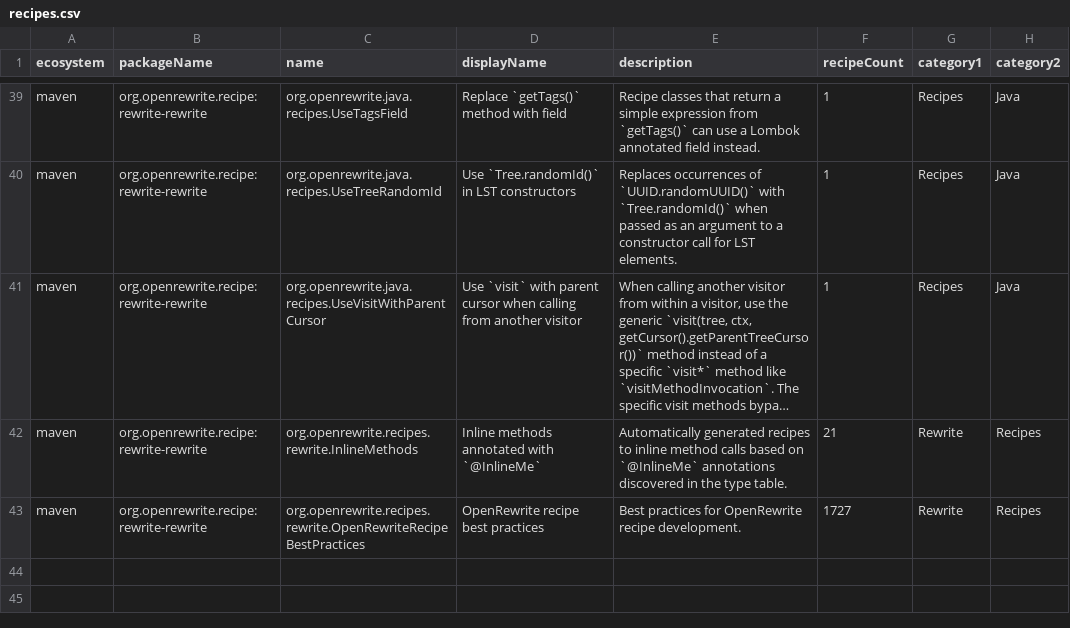
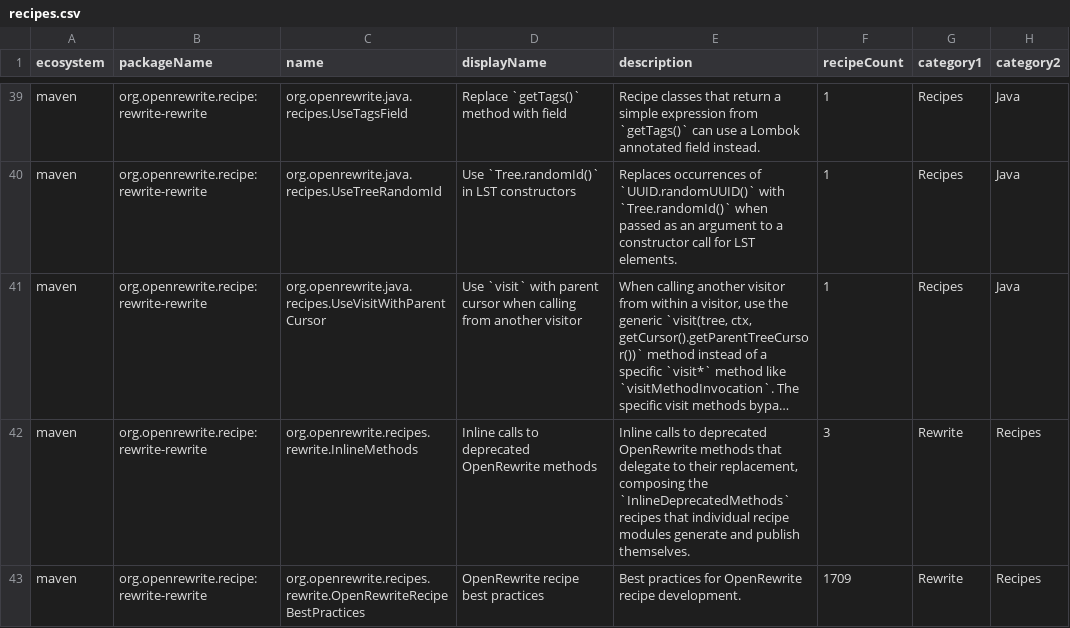
Before and after one commit to openrewrite/rewrite-rewrite, a CSV file: src/main/resources/META-INF/rewrite/recipes.csv, drawn as a sheet; only a part is shown, gaps mark what is left out; long unchanged cells end in …; the diff names each change by its address in the sheet, - before the commit and + after, or states it on an @@ line.

Commit message:
Replace broken `InlineMethods` entries with module published recipes (#88)
Every one of the 19 hand maintained `InlineMethodCalls` entries in
`inline-rewrite-methods.yml` was broken, verified with a test per entry:

- 2 `SourceFile#getStyle` entries threw `Unable to find classpath resource
  dependencies beginning with: 'rewrite-core-8.62.3'`, as that version is
  absent from the type table.
- 11 `Traits` entries had `imports` missing the `.trait` package segment, so
  the import was dropped and the result did not compile.
- 6 constructor entries silently made no change, as `MethodMatcher` does not
  match the `ChangeDependency ChangeDependency(..)` form; `<constructor>` does.

These can no longer be regenerated: `@InlineMe` and its generator were dropped
from rewrite in openrewrite/rewrite#6242, and `GenerateDeprecatedMethodRecipes`
rejects the cross type delegation the `Traits` methods use. Compose the
`InlineDeprecatedMethods` recipes that modules generate and publish themselves
instead, starting with rewrite-static-analysis.

Tests move to `recipeFromResources`, as `recipeFromResource` loads a single
YAML file and can not resolve a recipe defined in another jar.

With no `classpathFromResources` left in the YAML, only the generated Refaster
recipes still read the type table, for `rewrite-core-8` and `rewrite-java-8`.
Drop the other three `parserClasspath` entries and regenerate.

```diff
--- a/src/main/resources/META-INF/rewrite/recipes.csv
+++ b/src/main/resources/META-INF/rewrite/recipes.csv
-D42 (displayName): Inline methods annotated with `@InlineMe`
+D42 (displayName): Inline calls to deprecated OpenRewrite methods
-E42 (description): Automatically generated recipes to inline method calls based on `@InlineMe` annotations discovered in the type table.
+E42 (description): Inline calls to deprecated OpenRewrite methods that delegate to their replacement, composing the `InlineDeprecatedMethods` recipes that individual recipe modules generate and publish themselves.
-F42 (recipeCount): 21
+F42 (recipeCount): 3
-F43 (recipeCount): 1727
+F43 (recipeCount): 1709
```
Also changed, not shown: 5 other files.
